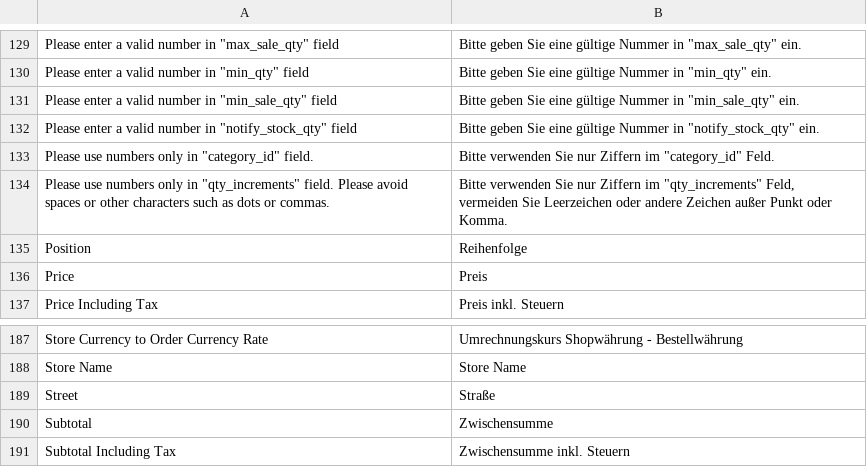
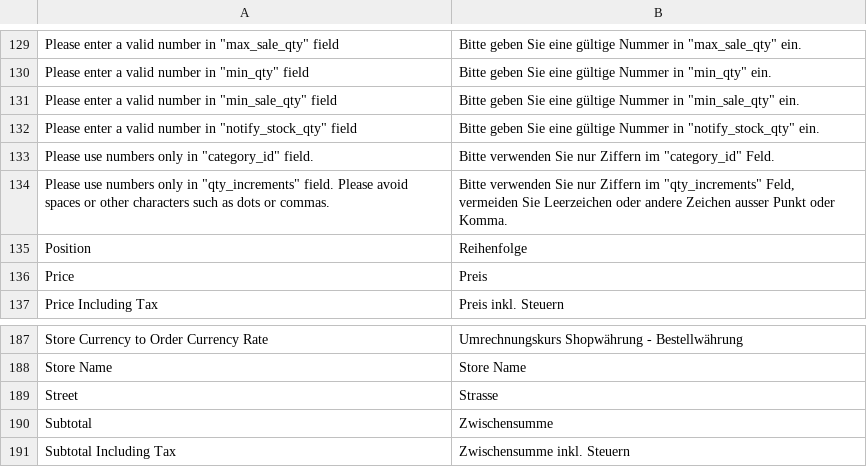
Before and after one commit to TomOhme/IP1-Webshop, a CSV file: app/locale/de_DE/Mage_Api2.csv, drawn as a sheet; only a part is shown, gaps mark what is left out.

```diff
--- a/app/locale/de_DE/Mage_Api2.csv
+++ b/app/locale/de_DE/Mage_Api2.csv
@@ -133,3 +133,3 @@
 "Please use numbers only in ""category_id"" field.","Bitte verwenden Sie nur Ziffern im ""category_id"" Feld."
-"Please use numbers only in ""qty_increments"" field. Please avoid spaces or other characters such as dots or commas.","Bitte verwenden Sie nur Ziffern im ""qty_increments"" Feld, vermeiden Sie Leerzeichen oder andere Zeichen außer Punkt oder Komma."
+"Please use numbers only in ""qty_increments"" field. Please avoid spaces or other characters such as dots or commas.","Bitte verwenden Sie nur Ziffern im ""qty_increments"" Feld, vermeiden Sie Leerzeichen oder andere Zeichen ausser Punkt oder Komma."
 "Position","Reihenfolge"
@@ -188,3 +188,3 @@
 "Store Name","Store Name"
-"Street","Straße"
+"Street","Strasse"
 "Subtotal","Zwischensumme"
```
Also changed, not shown: app/locale/de_DE/Mage_Adminhtml.csv, app/locale/de_DE/Mage_Authorizenet.csv, 30 other files.
